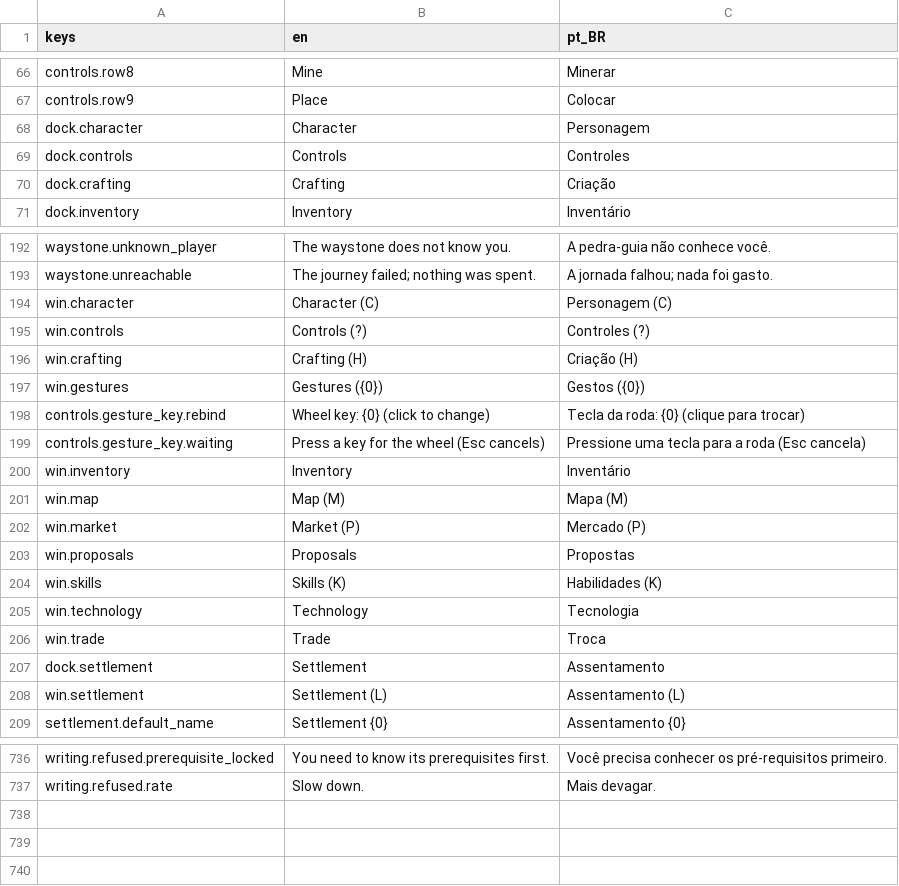
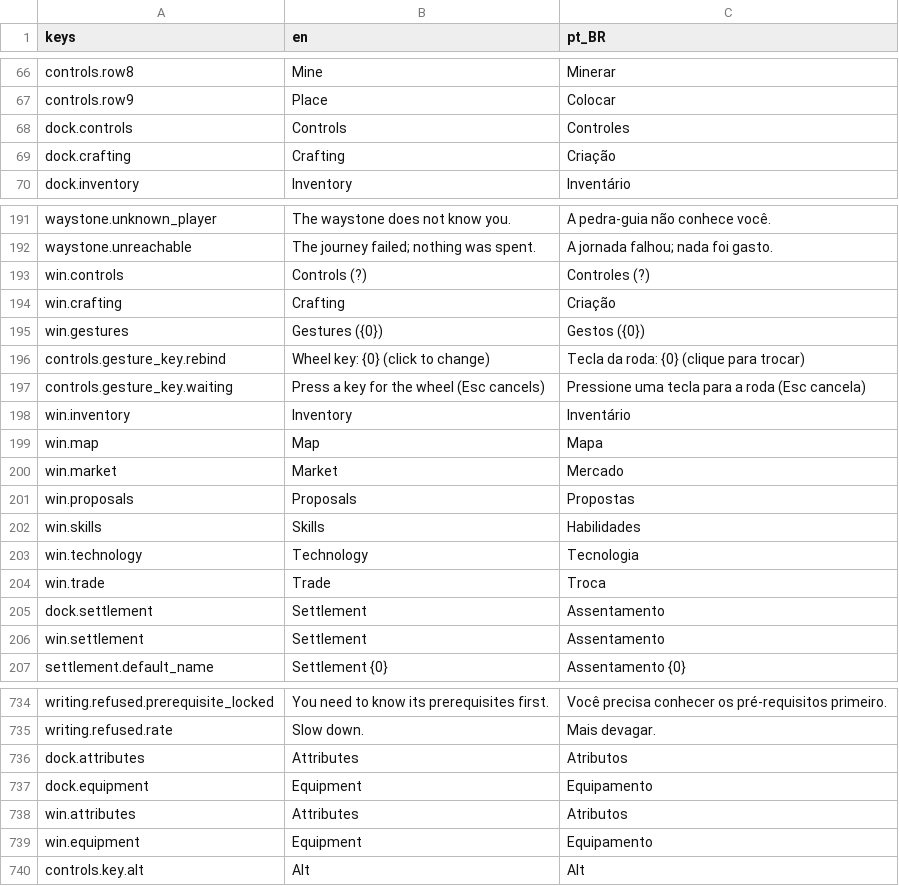
Before and after one commit to Tubaleviao/project-nihon, a CSV file: locale/ui.csv, drawn as a sheet; only a part is shown, gaps mark what is left out; the diff covers the shown part only.

```diff
--- a/locale/ui.csv
+++ b/locale/ui.csv
@@ -67,3 +67,2 @@ controls.row8,Mine,Minerar
 controls.row9,Place,Colocar
-dock.character,Character,Personagem
 dock.controls,Controls,Controles
@@ -199,5 +198,4 @@ waystone.unknown_player,The waystone does not know you.,A pedra-guia não conhec
 waystone.unreachable,The journey failed; nothing was spent.,A jornada falhou; nada foi gasto.
-win.character,Character (C),Personagem (C)
 win.controls,Controls (?),Controles (?)
-win.crafting,Crafting (H),Criação (H)
+win.crafting,Crafting,Criação
 win.gestures,Gestures ({0}),Gestos ({0})
@@ -206,6 +204,6 @@ controls.gesture_key.waiting,"Press a key for the wheel (Esc cancels)","Pression
 win.inventory,Inventory,Inventário
-win.map,Map (M),Mapa (M)
-win.market,Market (P),Mercado (P)
+win.map,Map,Mapa
+win.market,Market,Mercado
 win.proposals,Proposals,Propostas
-win.skills,Skills (K),Habilidades (K)
+win.skills,Skills,Habilidades
 win.technology,Technology,Tecnologia
@@ -213,3 +211,3 @@ win.trade,Trade,Troca
 dock.settlement,Settlement,Assentamento
-win.settlement,Settlement (L),Assentamento (L)
+win.settlement,Settlement,Assentamento
 settlement.default_name,Settlement {0},Assentamento {0}
@@ -743 +741,6 @@ writing.refused.prerequisite_locked,You need to know its prerequisites first.,Vo
 writing.refused.rate,Slow down.,Mais devagar.
+dock.attributes,Attributes,Atributos
+dock.equipment,Equipment,Equipamento
+win.attributes,Attributes,Atributos
+win.equipment,Equipment,Equipamento
+controls.key.alt,Alt,Alt
```
Also changed, not shown: 10 edited cells elsewhere in this file, 24 other files.
